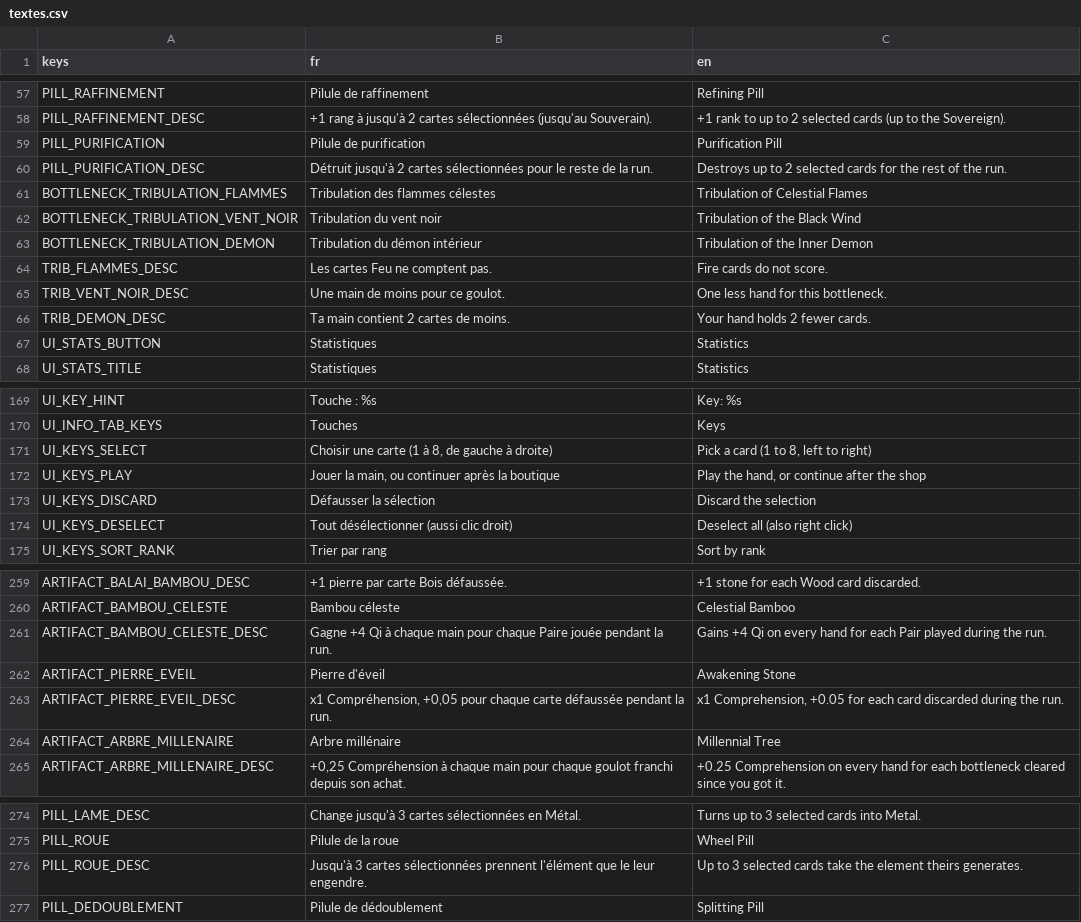
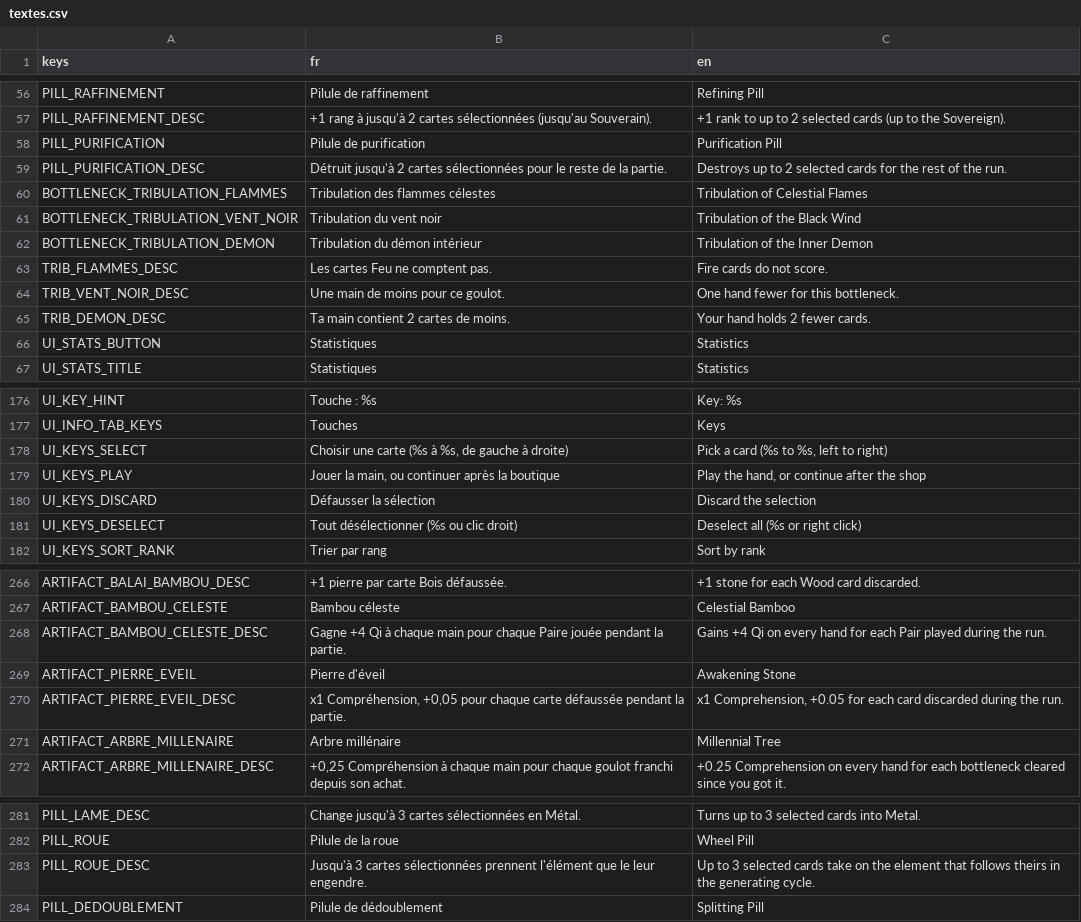
Before and after one commit to BazeOnigiri/deckbuilder-cultivation, a CSV file: localization/textes.csv, drawn as a sheet; only a part is shown, gaps mark what is left out; the diff covers the shown part only.

```diff
--- a/localization/textes.csv
+++ b/localization/textes.csv
@@ -59,3 +58,3 @@ PILL_RAFFINEMENT_DESC,+1 rang à jusqu'à 2 cartes sélectionnées (jusqu'au Sou
 PILL_PURIFICATION,Pilule de purification,Purification Pill
-PILL_PURIFICATION_DESC,Détruit jusqu'à 2 cartes sélectionnées pour le reste de la run.,Destroys up to 2 selected cards for the rest of the run.
+PILL_PURIFICATION_DESC,Détruit jusqu'à 2 cartes sélectionnées pour le reste de la partie.,Destroys up to 2 selected cards for the rest of the run.
 BOTTLENECK_TRIBULATION_FLAMMES,Tribulation des flammes célestes,Tribulation of Celestial Flames
@@ -64,3 +63,3 @@ BOTTLENECK_TRIBULATION_DEMON,Tribulation du démon intérieur,Tribulation of the
 TRIB_FLAMMES_DESC,Les cartes Feu ne comptent pas.,Fire cards do not score.
-TRIB_VENT_NOIR_DESC,Une main de moins pour ce goulot.,One less hand for this bottleneck.
+TRIB_VENT_NOIR_DESC,Une main de moins pour ce goulot.,One hand fewer for this bottleneck.
 TRIB_DEMON_DESC,Ta main contient 2 cartes de moins.,Your hand holds 2 fewer cards.
@@ -170,6 +177,6 @@ UI_KEY_HINT,Touche : %s,Key: %s
 UI_INFO_TAB_KEYS,Touches,Keys
-UI_KEYS_SELECT,"Choisir une carte (1 à 8, de gauche à droite)","Pick a card (1 to 8, left to right)"
+UI_KEYS_SELECT,"Choisir une carte (%s à %s, de gauche à droite)","Pick a card (%s to %s, left to right)"
 UI_KEYS_PLAY,"Jouer la main, ou continuer après la boutique","Play the hand, or continue after the shop"
 UI_KEYS_DISCARD,Défausser la sélection,Discard the selection
-UI_KEYS_DESELECT,"Tout désélectionner (aussi clic droit)",Deselect all (also right click)
+UI_KEYS_DESELECT,Tout désélectionner (%s ou clic droit),Deselect all (%s or right click)
 UI_KEYS_SORT_RANK,Trier par rang,Sort by rank
@@ -260,5 +267,5 @@ ARTIFACT_BALAI_BAMBOU_DESC,+1 pierre par carte Bois défaussée.,+1 stone for ea
 ARTIFACT_BAMBOU_CELESTE,Bambou céleste,Celestial Bamboo
-ARTIFACT_BAMBOU_CELESTE_DESC,Gagne +4 Qi à chaque main pour chaque Paire jouée pendant la run.,Gains +4 Qi on every hand for each Pair played during the run.
+ARTIFACT_BAMBOU_CELESTE_DESC,Gagne +4 Qi à chaque main pour chaque Paire jouée pendant la partie.,Gains +4 Qi on every hand for each Pair played during the run.
 ARTIFACT_PIERRE_EVEIL,Pierre d'éveil,Awakening Stone
-ARTIFACT_PIERRE_EVEIL_DESC,"x1 Compréhension, +0,05 pour chaque carte défaussée pendant la run.","x1 Comprehension, +0.05 for each card discarded during the run."
+ARTIFACT_PIERRE_EVEIL_DESC,"x1 Compréhension, +0,05 pour chaque carte défaussée pendant la partie.","x1 Comprehension, +0.05 for each card discarded during the run."
 ARTIFACT_ARBRE_MILLENAIRE,Arbre millénaire,Millennial Tree
@@ -275,3 +282,3 @@ PILL_LAME_DESC,Change jusqu'à 3 cartes sélectionnées en Métal.,Turns up to 3
 PILL_ROUE,Pilule de la roue,Wheel Pill
-PILL_ROUE_DESC,Jusqu'à 3 cartes sélectionnées prennent l'élément que le leur engendre.,Up to 3 selected cards take the element theirs generates.
+PILL_ROUE_DESC,Jusqu'à 3 cartes sélectionnées prennent l'élément que le leur engendre.,Up to 3 selected cards take on the element that follows theirs in the generating cycle.
 PILL_DEDOUBLEMENT,Pilule de dédoublement,Splitting Pill
```
Also changed, not shown: 8 added rows, 1 removed row and 6 edited cells elsewhere in this file, 18 other files.
